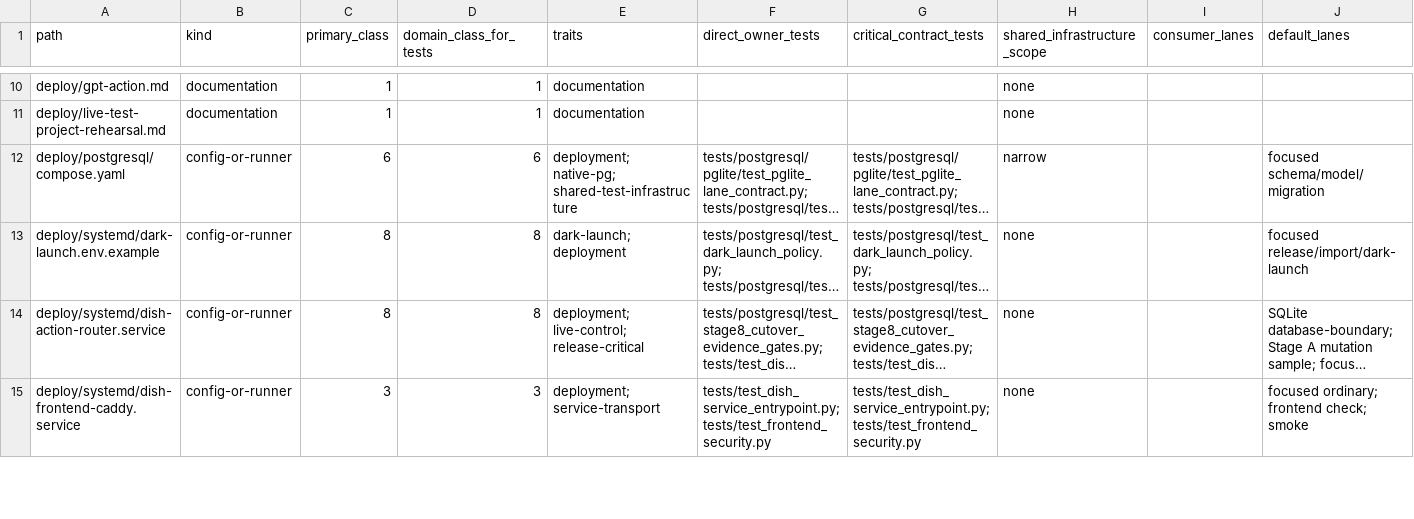
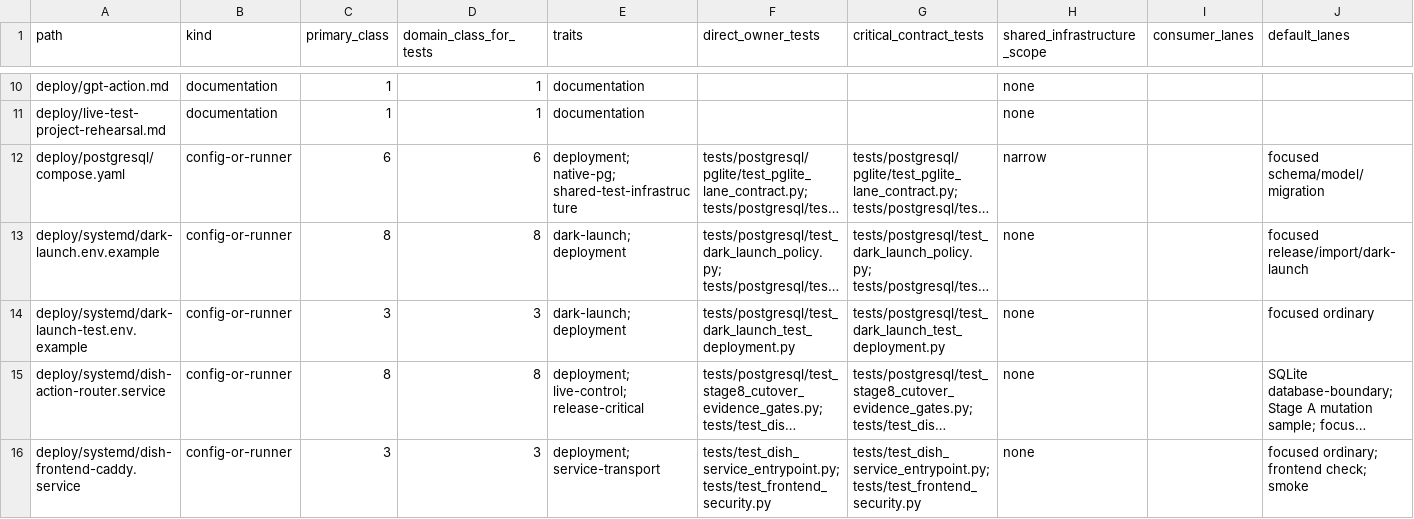
Before and after one commit to marcogallotta/ai-tools, a CSV file: dish/test_selection/ownership.csv, drawn as a sheet; only a part is shown, gaps mark what is left out; long unchanged cells end in …; rows hold the shown columns only; the diff covers the shown part only; the diff names each change by its address in the sheet, - before the commit and + after, or states it on an @@ line.

Commit message:
Add maintained TEST dark-launch wiring

```diff
--- a/dish/test_selection/ownership.csv
+++ b/dish/test_selection/ownership.csv
+row 14: deploy/systemd/dark-launch-test.env.example | config-or-runner | 3 | 3 | dark-launch; deployment | tests/postgresql/test_dark_launch_test_deployment.py | tests/postgresql/test_dark_launch_test_deployment.py | none |  | focused ordinary
```
Also changed, not shown: 3 added rows elsewhere in this file, 8 other files.
